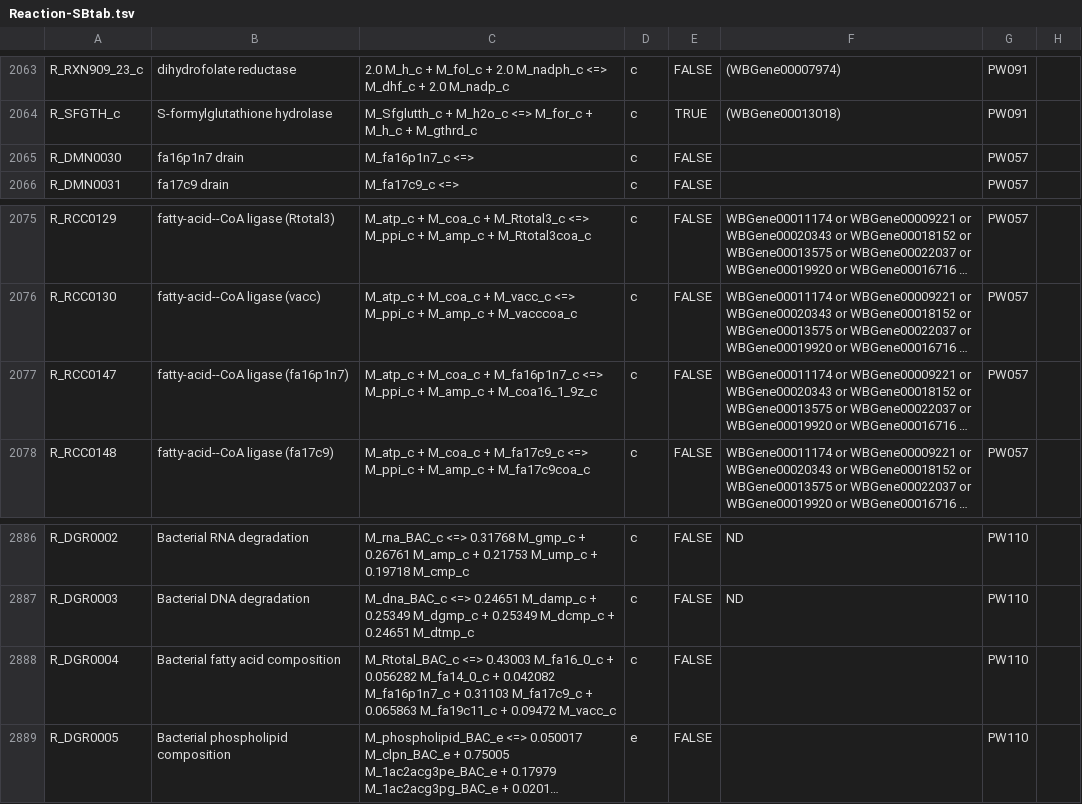
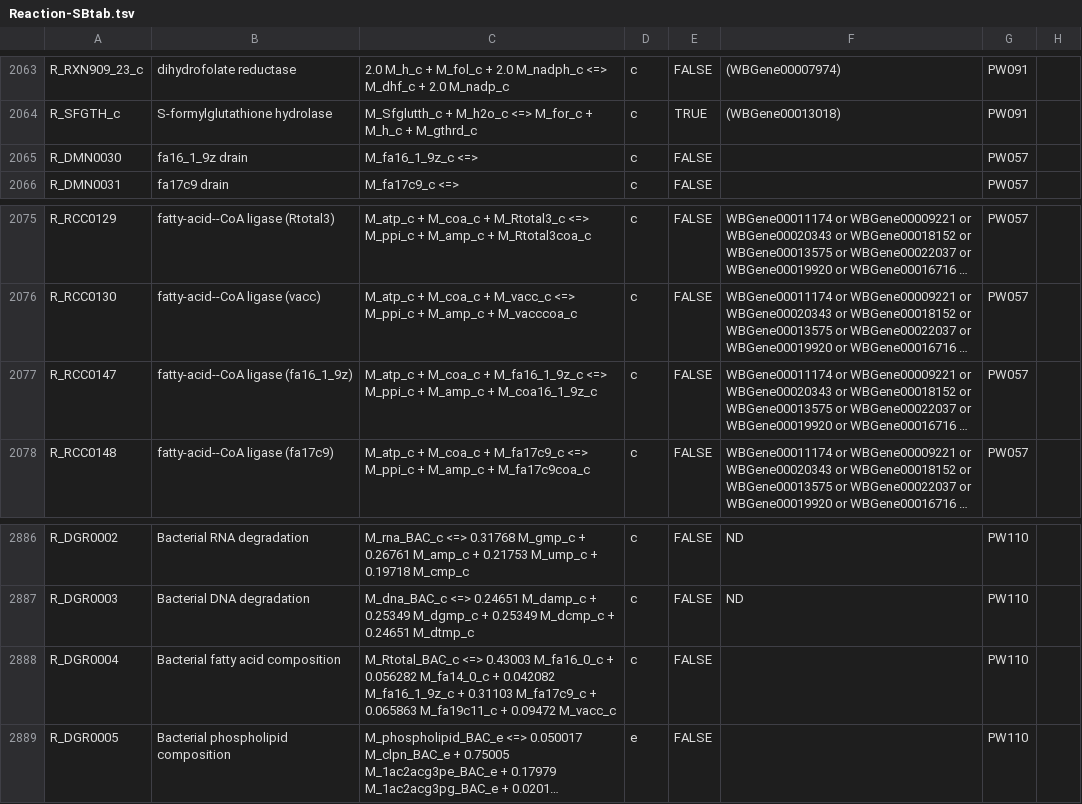
Before and after one commit to wormjam-consortium/wormjam, a TSV file: curation/Reaction-SBtab.tsv, drawn as a sheet; only a part is shown, gaps mark what is left out; long unchanged cells end in …; the diff names each change by its address in the sheet, - before the commit and + after, or states it on an @@ line.

Commit message:
Update Reaction-SBtab.tsv
correction of FA(16:1(9Z))

```diff
--- a/curation/Reaction-SBtab.tsv
+++ b/curation/Reaction-SBtab.tsv
-B2065: fa16p1n7 drain
+B2065: fa16_1_9z drain
-C2065: M_fa16p1n7_c <=>
+C2065: M_fa16_1_9z_c <=>
-B2077: fatty-acid--CoA ligase (fa16p1n7)
+B2077: fatty-acid--CoA ligase (fa16_1_9z)
-C2077: …M_coa_c + M_fa16p1n7_c <=> M_ppi_c…
+C2077: …M_coa_c + M_fa16_1_9z_c <=> M_ppi_c…
-C2888: …+ 0.042082 M_fa16p1n7_c + 0.31103…
+C2888: …+ 0.042082 M_fa16_1_9z_c + 0.31103…
```
